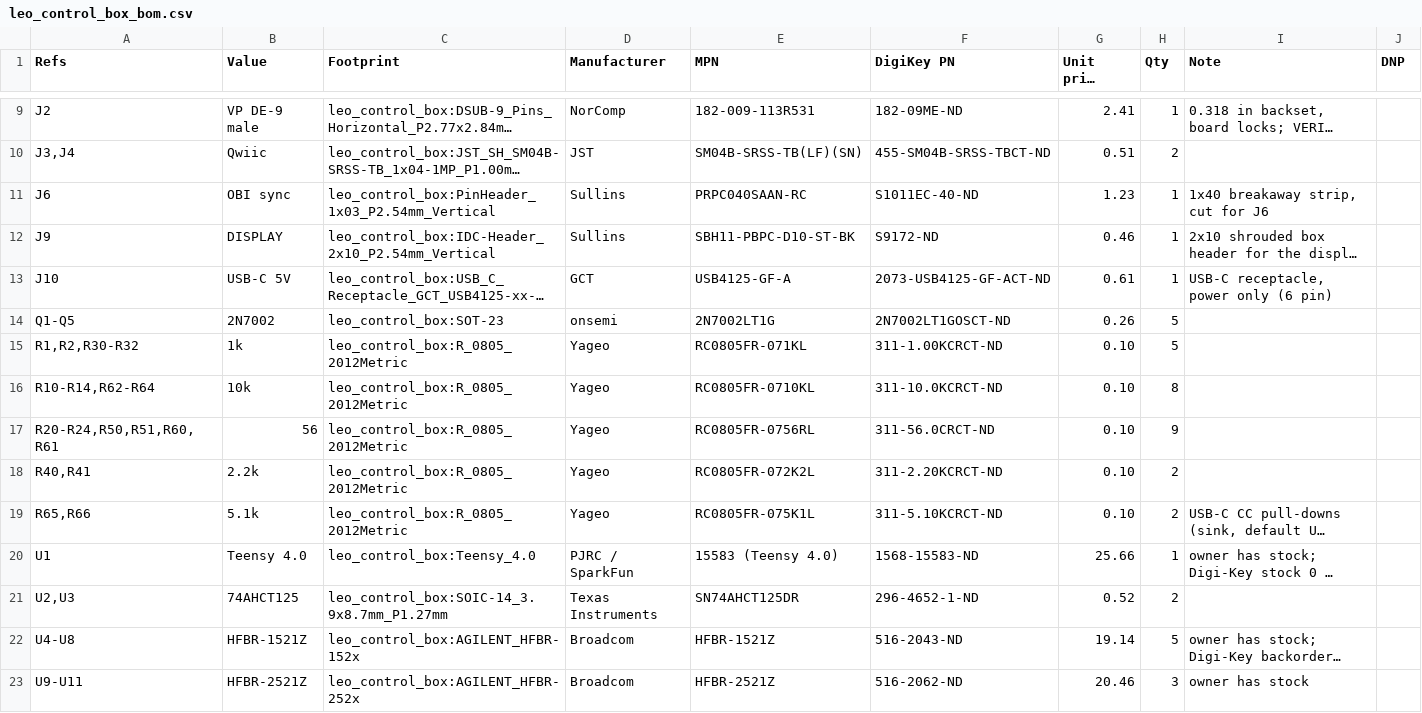
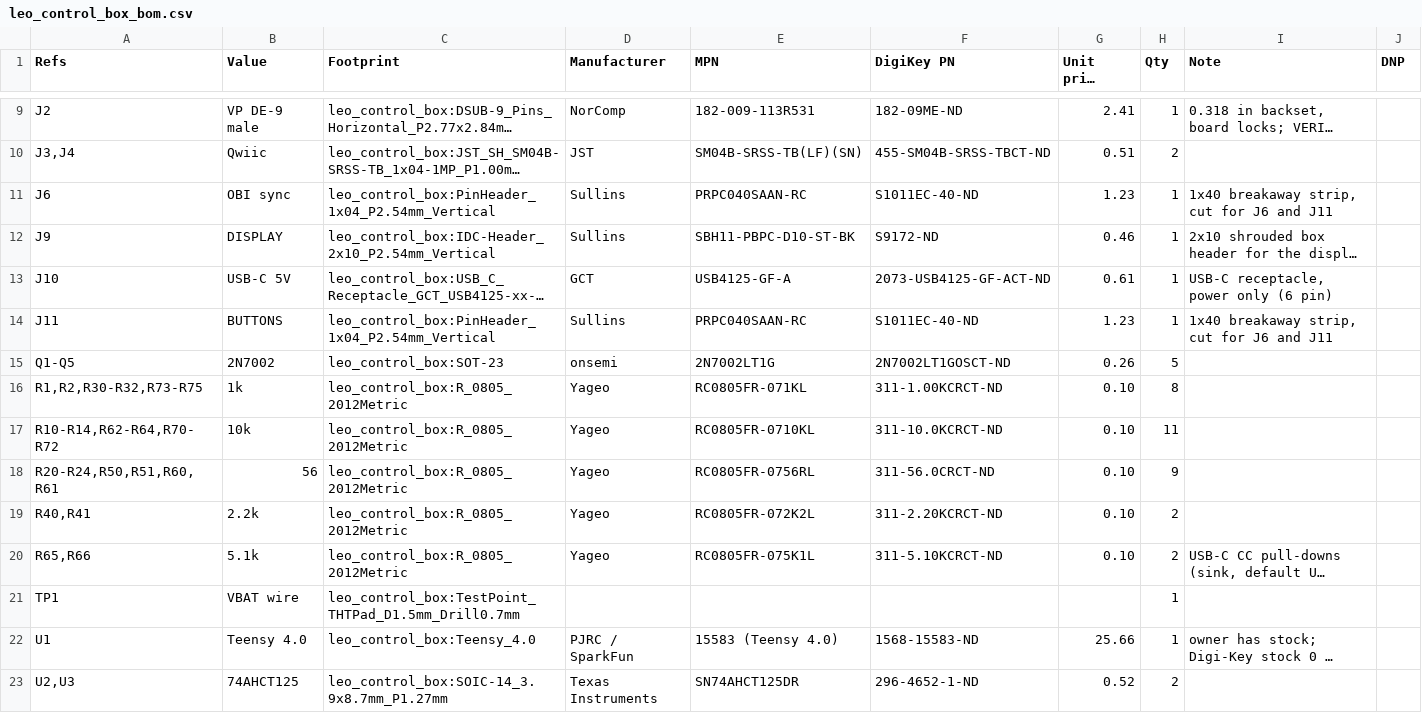
Before and after one commit to benkrasnow/Electron_Microscope_LEO_438VP_Controller, a CSV file: hardware/leo_control_box/leo_control_box_bom.csv, drawn as a sheet; only a part is shown, gaps mark what is left out; the shorter side is filled out with more unchanged rows; long unchanged cells end in …; addresses are those after the commit; the diff covers the shown part only; the diff names each change by its address in the sheet, - before the commit and + after, or states it on an @@ line.

```diff
--- a/hardware/leo_control_box/leo_control_box_bom.csv
+++ b/hardware/leo_control_box/leo_control_box_bom.csv
-C11 (Footprint): leo_control_box:PinHeader_1x03_P2.54mm_Vertical
+C11 (Footprint): leo_control_box:PinHeader_1x04_P2.54mm_Vertical
-I11 (Note): 1x40 breakaway strip, cut for J6
+I11 (Note): 1x40 breakaway strip, cut for J6 and J11
+row 14: J11 | BUTTONS | leo_control_box:PinHeader_1x04_P2.54mm_Vertical | Sullins | PRPC040SAAN-RC | S1011EC-40-ND | 1.23 | 1 | 1x40 breakaway strip, cut for J6 and J11
-A16 (Refs): R1,R2,R30-R32
+A16 (Refs): R1,R2,R30-R32,R73-R75
-H16 (Qty): 5
+H16 (Qty): 8
-A17 (Refs): R10-R14,R62-R64
+A17 (Refs): R10-R14,R62-R64,R70-R72
-H17 (Qty): 8
+H17 (Qty): 11
+row 21: TP1 | VBAT wire | leo_control_box:TestPoint_THTPad_D1.5mm_Drill0.7mm |  |  |  |  | 1
```
Also changed, not shown: 4 added rows, 1 removed row and 2 edited cells elsewhere in this file, 12 other files.
